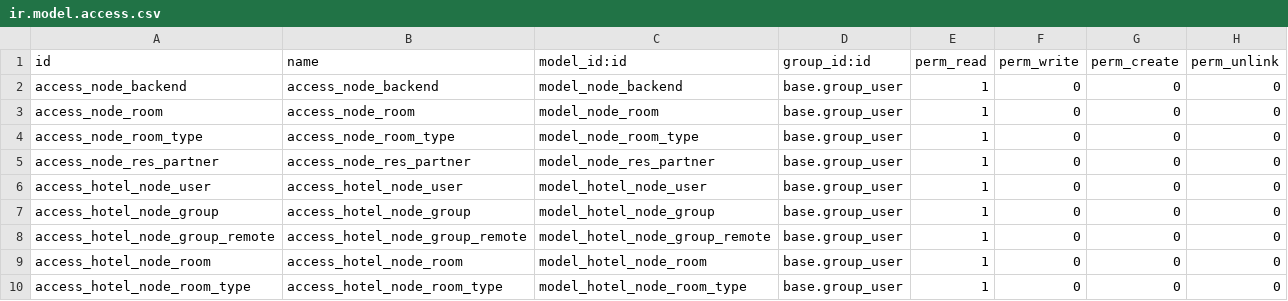
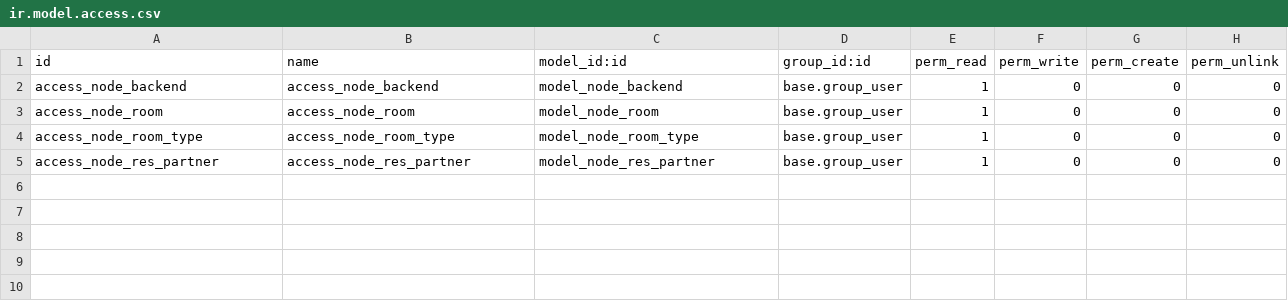
Before and after one commit to hootel/hootel, a CSV file: hotel_node_master/security/ir.model.access.csv, drawn as a sheet.

Commit message:
[UPD] Updated security rules

```diff
--- a/hotel_node_master/security/ir.model.access.csv
+++ b/hotel_node_master/security/ir.model.access.csv
@@ -5,6 +5 @@ access_node_room_type,access_node_room_type,model_node_room_type,base.group_user
 access_node_res_partner,access_node_res_partner,model_node_res_partner,base.group_user,1,0,0,0
-access_hotel_node_user,access_hotel_node_user,model_hotel_node_user,base.group_user,1,0,0,0
-access_hotel_node_group,access_hotel_node_group,model_hotel_node_group,base.group_user,1,0,0,0
-access_hotel_node_group_remote,access_hotel_node_group_remote,model_hotel_node_group_remote,base.group_user,1,0,0,0
-access_hotel_node_room,access_hotel_node_room,model_hotel_node_room,base.group_user,1,0,0,0
-access_hotel_node_room_type,access_hotel_node_room_type,model_hotel_node_room_type,base.group_user,1,0,0,0
```
